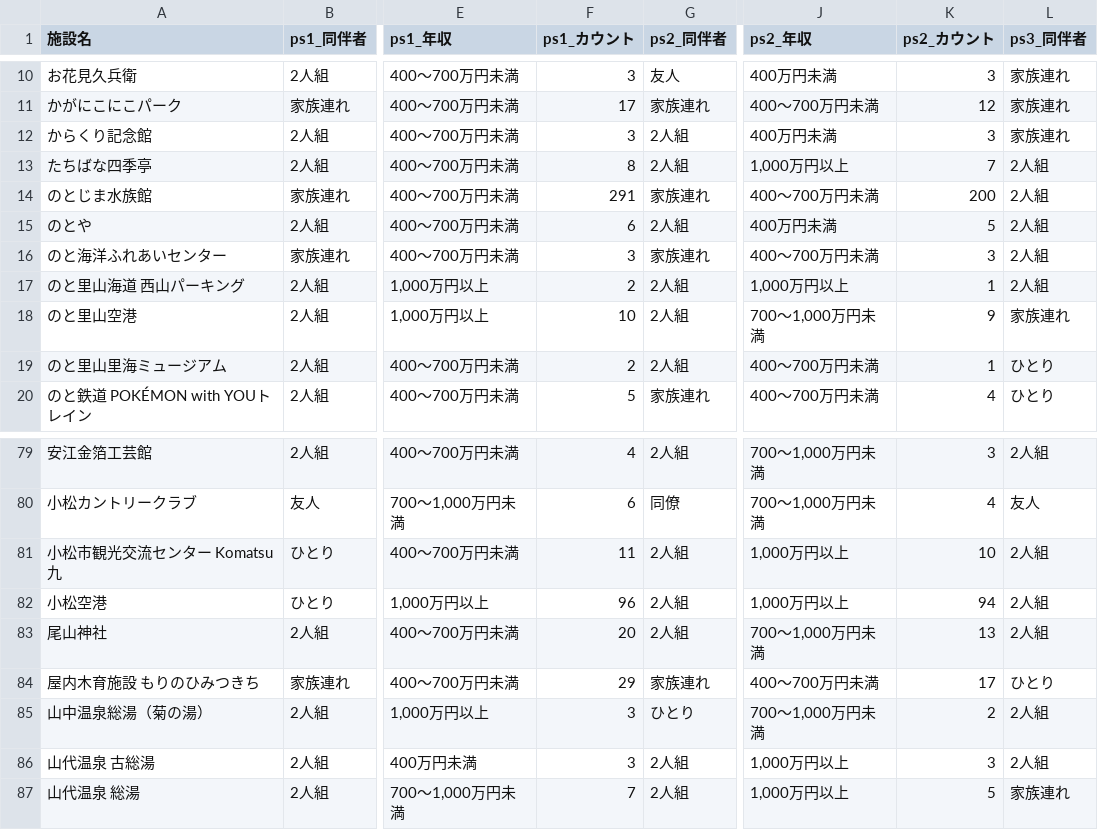
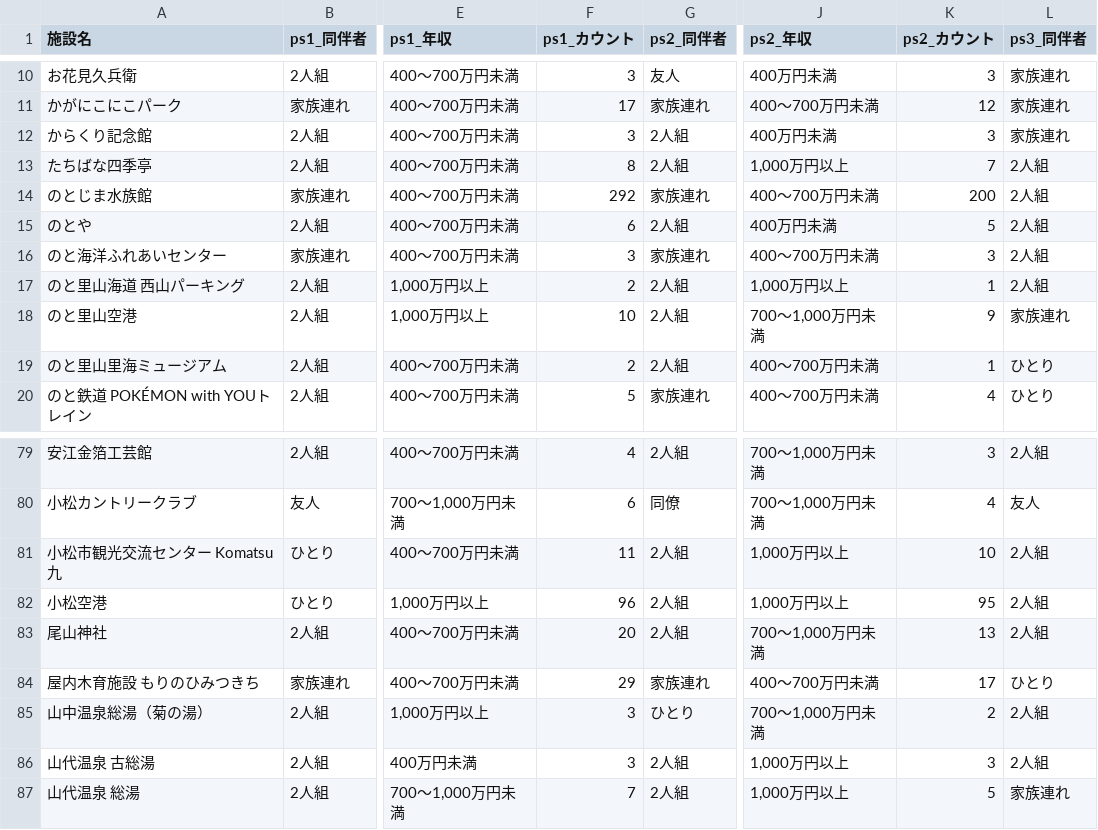
Before and after one commit to BeeB-C4N/tifo, a CSV file: ishikawa/milli_persona.csv, drawn as a sheet; only a part is shown, gaps mark what is left out; the diff names each change by its address in the sheet, - before the commit and + after, or states it on an @@ line.

```diff
--- a/ishikawa/milli_persona.csv
+++ b/ishikawa/milli_persona.csv
-F14 (ps1_カウント): 291
+F14 (ps1_カウント): 292
-K82 (ps2_カウント): 94
+K82 (ps2_カウント): 95
```
Also changed, not shown: ishikawa/milli_score.csv, 1 other file.
